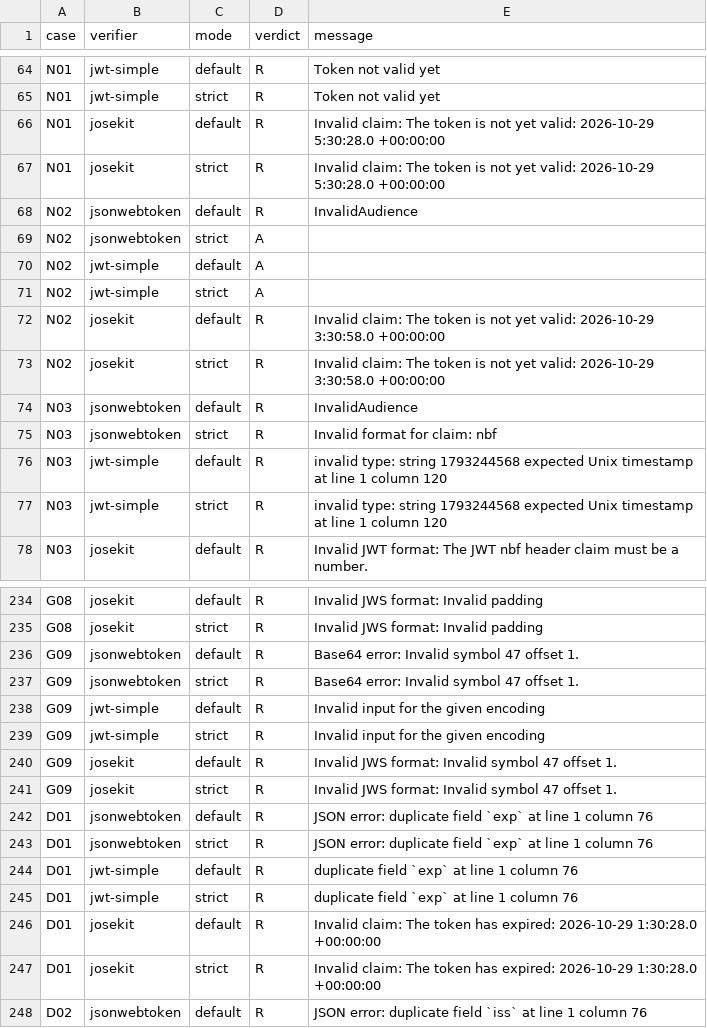
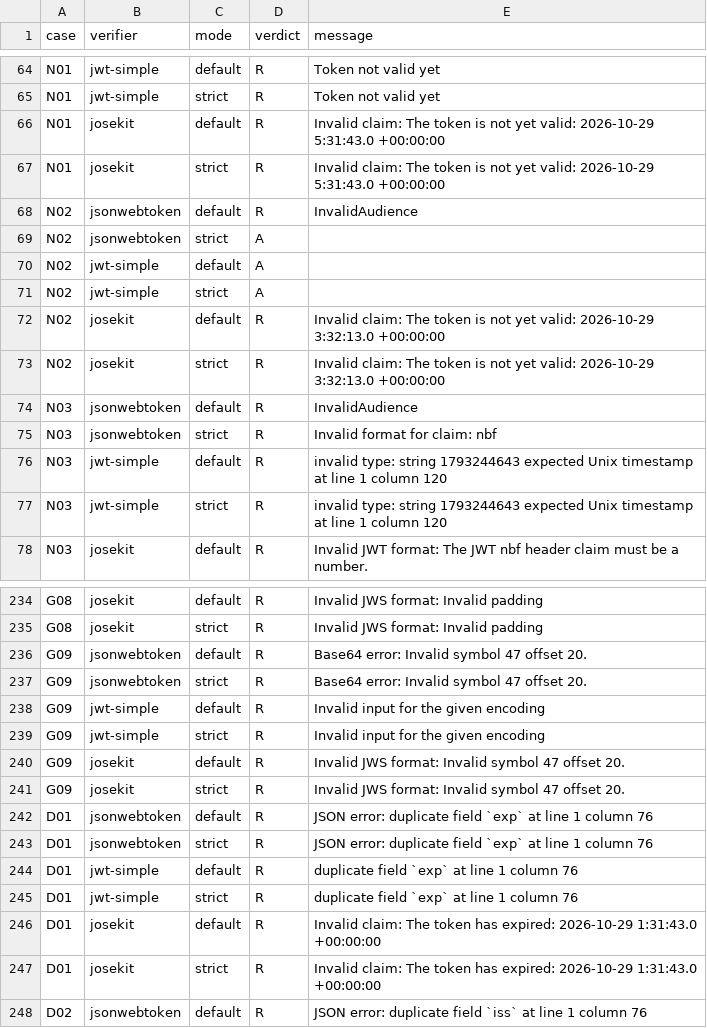
Before and after one commit to federiconbaez/cortex9-jwt-claims-diff, a CSV file: results/details.csv, drawn as a sheet; only a part is shown, gaps mark what is left out; the diff covers the shown part only.

```diff
--- a/results/details.csv
+++ b/results/details.csv
@@ -65,4 +65,4 @@ N01,jwt-simple,default,R,"Token not valid yet"
 N01,jwt-simple,strict,R,"Token not valid yet"
-N01,josekit,default,R,"Invalid claim: The token is not yet valid: 2026-10-29 5:30:28.0 +00:00:00"
-N01,josekit,strict,R,"Invalid claim: The token is not yet valid: 2026-10-29 5:30:28.0 +00:00:00"
+N01,josekit,default,R,"Invalid claim: The token is not yet valid: 2026-10-29 5:31:43.0 +00:00:00"
+N01,josekit,strict,R,"Invalid claim: The token is not yet valid: 2026-10-29 5:31:43.0 +00:00:00"
 N02,jsonwebtoken,default,R,"InvalidAudience"
@@ -71,8 +71,8 @@ N02,jwt-simple,default,A,""
 N02,jwt-simple,strict,A,""
-N02,josekit,default,R,"Invalid claim: The token is not yet valid: 2026-10-29 3:30:58.0 +00:00:00"
-N02,josekit,strict,R,"Invalid claim: The token is not yet valid: 2026-10-29 3:30:58.0 +00:00:00"
+N02,josekit,default,R,"Invalid claim: The token is not yet valid: 2026-10-29 3:32:13.0 +00:00:00"
+N02,josekit,strict,R,"Invalid claim: The token is not yet valid: 2026-10-29 3:32:13.0 +00:00:00"
 N03,jsonwebtoken,default,R,"InvalidAudience"
 N03,jsonwebtoken,strict,R,"Invalid format for claim: nbf"
-N03,jwt-simple,default,R,"invalid type: string  1793244568   expected Unix timestamp at line 1 column 120"
-N03,jwt-simple,strict,R,"invalid type: string  1793244568   expected Unix timestamp at line 1 column 120"
+N03,jwt-simple,default,R,"invalid type: string  1793244643   expected Unix timestamp at line 1 column 120"
+N03,jwt-simple,strict,R,"invalid type: string  1793244643   expected Unix timestamp at line 1 column 120"
 N03,josekit,default,R,"Invalid JWT format: The JWT nbf header claim must be a number."
@@ -235,8 +235,8 @@ G08,josekit,default,R,"Invalid JWS format: Invalid padding"
 G08,josekit,strict,R,"Invalid JWS format: Invalid padding"
-G09,jsonwebtoken,default,R,"Base64 error: Invalid symbol 47  offset 1."
-G09,jsonwebtoken,strict,R,"Base64 error: Invalid symbol 47  offset 1."
+G09,jsonwebtoken,default,R,"Base64 error: Invalid symbol 47  offset 20."
+G09,jsonwebtoken,strict,R,"Base64 error: Invalid symbol 47  offset 20."
 G09,jwt-simple,default,R,"Invalid input for the given encoding"
 G09,jwt-simple,strict,R,"Invalid input for the given encoding"
-G09,josekit,default,R,"Invalid JWS format: Invalid symbol 47  offset 1."
-G09,josekit,strict,R,"Invalid JWS format: Invalid symbol 47  offset 1."
+G09,josekit,default,R,"Invalid JWS format: Invalid symbol 47  offset 20."
+G09,josekit,strict,R,"Invalid JWS format: Invalid symbol 47  offset 20."
 D01,jsonwebtoken,default,R,"JSON error: duplicate field `exp` at line 1 column 76"
@@ -245,4 +245,4 @@ D01,jwt-simple,default,R,"duplicate field `exp` at line 1 column 76"
 D01,jwt-simple,strict,R,"duplicate field `exp` at line 1 column 76"
-D01,josekit,default,R,"Invalid claim: The token has expired: 2026-10-29 1:30:28.0 +00:00:00"
-D01,josekit,strict,R,"Invalid claim: The token has expired: 2026-10-29 1:30:28.0 +00:00:00"
+D01,josekit,default,R,"Invalid claim: The token has expired: 2026-10-29 1:31:43.0 +00:00:00"
+D01,josekit,strict,R,"Invalid claim: The token has expired: 2026-10-29 1:31:43.0 +00:00:00"
 D02,jsonwebtoken,default,R,"JSON error: duplicate field `iss` at line 1 column 76"
```
Also changed, not shown: 12 edited cells elsewhere in this file, results/matrix.csv, 1 other file.
